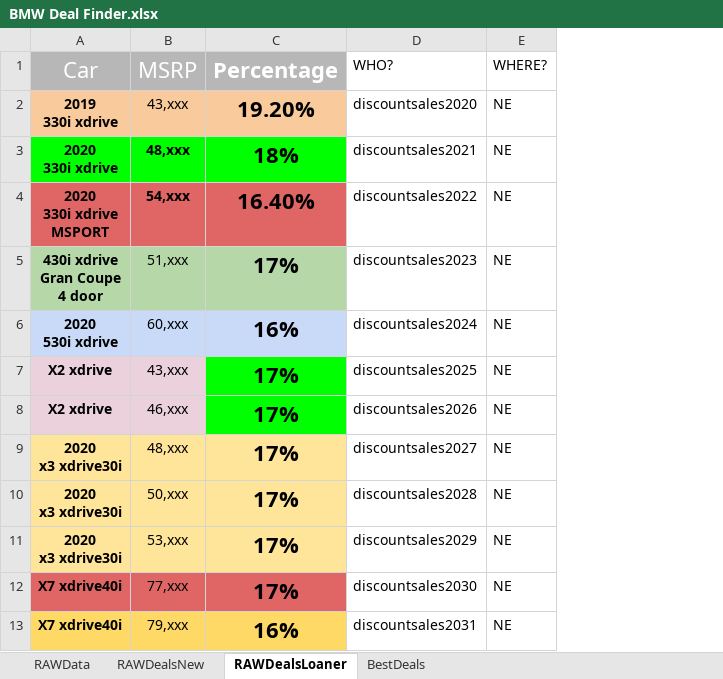
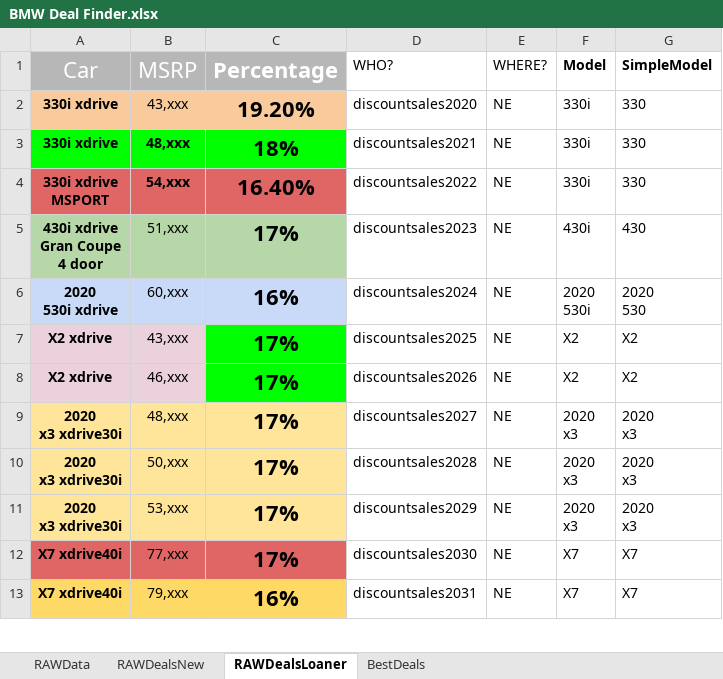
Before and after one commit to IonCaza/bmwcrawler, an Excel workbook: BMW Deal Finder.xlsx, sheet RAWDealsLoaner, drawn as a sheet; only a part is shown; values as stored, in another font and other column widths than the file's, no borders; ↵ is a line break in a cell; the diff names each change by its address in the sheet, - before the commit and + after, or states it on an @@ line.

```diff
--- a/BMW Deal Finder.xlsx (sheet RAWDealsLoaner)
+++ b/BMW Deal Finder.xlsx (sheet RAWDealsLoaner)
+column F (Model), rows 2-13: 330i | 330i | 330i | 430i | 2020 ↵ 530i | X2 | X2 | 2020 ↵ x3 | 2020 ↵ x3 | 2020 ↵ x3 | X7 | X7
+column G (SimpleModel), rows 2-13: 330 | 330 | 330 | 430 | 2020 ↵ 530 | X2 | X2 | 2020 ↵ x3 | 2020 ↵ x3 | 2020 ↵ x3 | X7 | X7
-A2 (Car): 2019 ↵ 330i xdrive
+A2 (Car): 330i xdrive
-A3 (Car): 2020 ↵ 330i xdrive
+A3 (Car): 330i xdrive
-A4 (Car): 2020 ↵ 330i xdrive ↵ MSPORT
+A4 (Car): 330i xdrive ↵ MSPORT
```
Also changed, not shown: sheet RAWDealsNew, formulas that keep their value, 1 other file.
